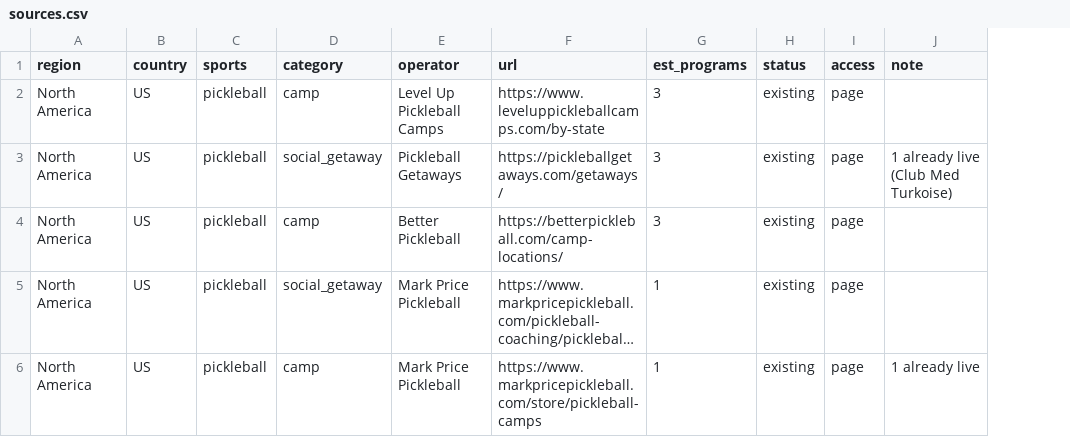
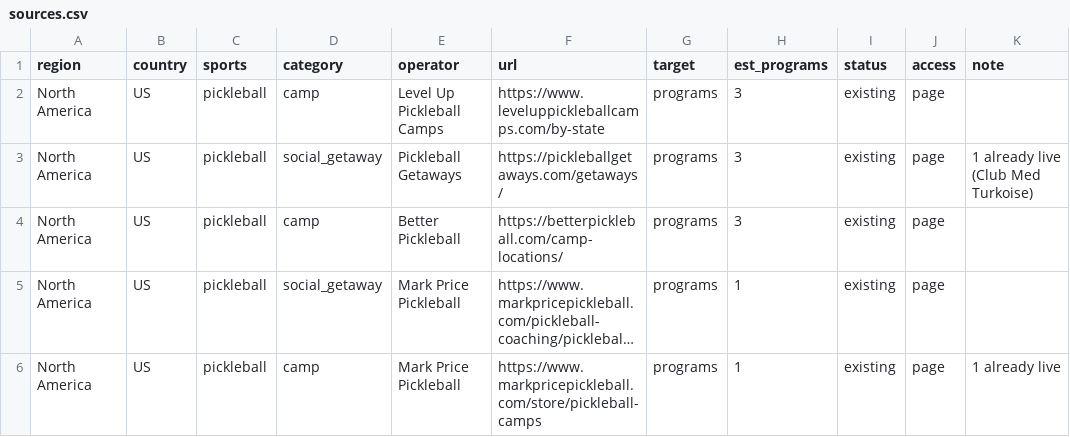
Before and after one commit to mkships/court-trips, a CSV file: harvest/sources.csv, drawn as a sheet; only a part is shown; long unchanged cells end in …; the diff covers the shown part only; the diff names each change by its address in the sheet, - before the commit and + after, or states it on an @@ line.

```diff
--- a/harvest/sources.csv
+++ b/harvest/sources.csv
+column G (target), rows 2-6: all programs
```
Also changed, not shown: 8 edited cells elsewhere in this file, 26 other files.
